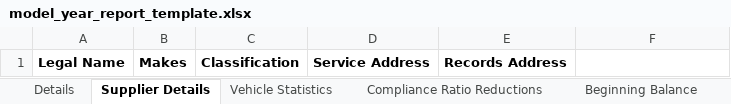
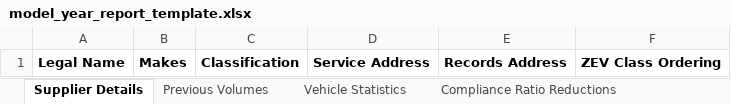
Before and after one commit to bcgov/zeva2, an Excel workbook: next/app/model-year-report/lib/templates/model_year_report_template.xlsx, sheet Supplier Details, drawn as a sheet; values as stored, in another font and other column widths than the file's, no borders; the diff names each change by its address in the sheet, - before the commit and + after, or states it on an @@ line.

```diff
--- a/next/app/model-year-report/lib/templates/model_year_report_template.xlsx (sheet Supplier Details)
+++ b/next/app/model-year-report/lib/templates/model_year_report_template.xlsx (sheet Supplier Details)
-sheet tab: Details
+sheet tab: Previous Volumes
-F1: (empty)
+F1: ZEV Class Ordering
```
Also changed, not shown: other sheet tabs, next/app/model-year-report/lib/templates/assessment_template.xlsx, 25 other files.
